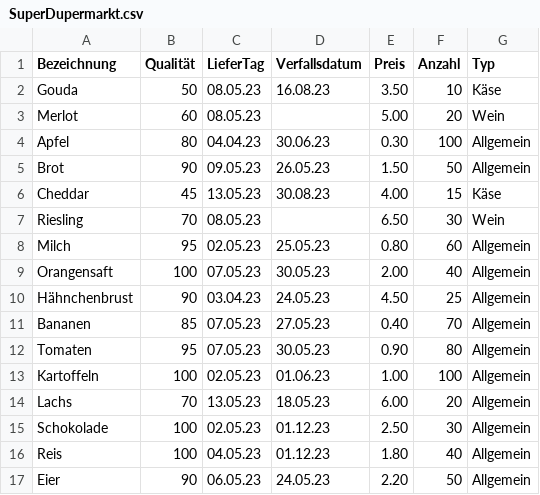
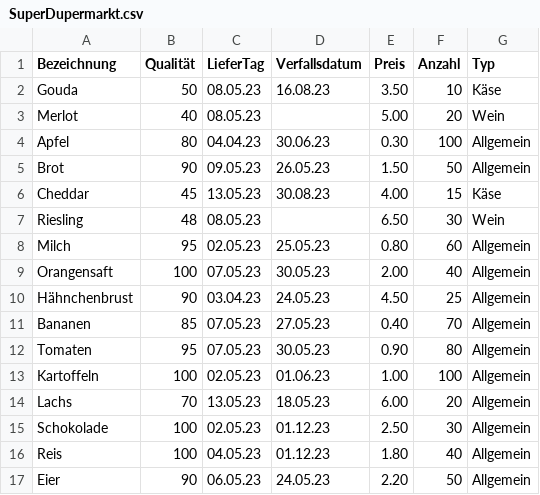
Before and after one commit to elboudi1988/SuperDupermarket, a CSV file: src/Product/SuperDupermarkt.csv, drawn as a sheet.

```diff
--- a/src/Product/SuperDupermarkt.csv
+++ b/src/Product/SuperDupermarkt.csv
@@ -2,3 +2,3 @@
 Gouda;50;08.05.23;16.08.23;3.50;10;Käse;;;
-Merlot;60;08.05.23;;5.00;20;Wein;;;
+Merlot;40;08.05.23;;5.00;20;Wein;;;
 Apfel;80;04.04.23;30.06.23;0.30;100;Allgemein;;;
@@ -6,3 +6,3 @@ Brot;90;09.05.23;26.05.23;1.50;50;Allgemein;;;
 Cheddar;45;13.05.23;30.08.23;4.00;15;Käse;;;
-Riesling;70;08.05.23;;6.50;30;Wein;;;
+Riesling;48;08.05.23;;6.50;30;Wein;;;
 Milch;95;02.05.23;25.05.23;0.80;60;Allgemein;;;
```
Also changed, not shown: out/production/SuperDupermarket/Product/SuperDupermarkt.csv, 7 other files.
